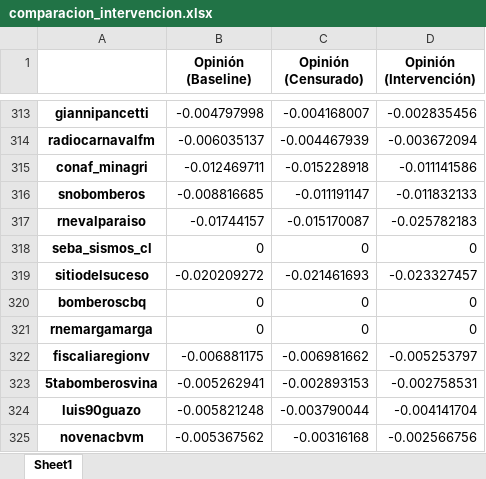
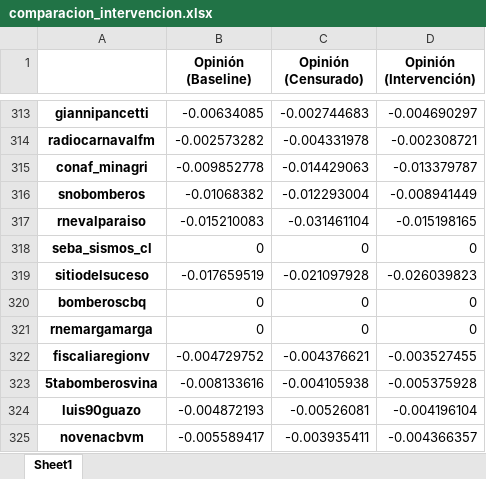
Before and after one commit to D4rkingPoint/Problema2_seminario, an Excel workbook: results/comparacion_intervencion.xlsx, sheet Sheet1, drawn as a sheet; only a part is shown, gaps mark what is left out; values as stored, in another font and other column widths than the file's, no borders; the diff covers the shown part only; the diff names each change by its address in the sheet, - before the commit and + after, or states it on an @@ line.

```diff
--- a/results/comparacion_intervencion.xlsx (sheet Sheet1)
+++ b/results/comparacion_intervencion.xlsx (sheet Sheet1)
-B313 (Opinión (Baseline)): -0.004797998
+B313 (Opinión (Baseline)): -0.00634085
-C313 (Opinión (Censurado)): -0.004168007
+C313 (Opinión (Censurado)): -0.002744683
-D313 (Opinión (Intervención)): -0.002835456
+D313 (Opinión (Intervención)): -0.004690297
-B314 (Opinión (Baseline)): -0.006035137
+B314 (Opinión (Baseline)): -0.002573282
-C314 (Opinión (Censurado)): -0.004467939
+C314 (Opinión (Censurado)): -0.004331978
-D314 (Opinión (Intervención)): -0.003672094
+D314 (Opinión (Intervención)): -0.002308721
-B315 (Opinión (Baseline)): -0.012469711
+B315 (Opinión (Baseline)): -0.009852778
-C315 (Opinión (Censurado)): -0.015228918
+C315 (Opinión (Censurado)): -0.014429063
-D315 (Opinión (Intervención)): -0.011141586
+D315 (Opinión (Intervención)): -0.013379787
-B316 (Opinión (Baseline)): -0.008816685
+B316 (Opinión (Baseline)): -0.01068382
-C316 (Opinión (Censurado)): -0.011191147
+C316 (Opinión (Censurado)): -0.012293004
-D316 (Opinión (Intervención)): -0.011832133
+D316 (Opinión (Intervención)): -0.008941449
-B317 (Opinión (Baseline)): -0.01744157
+B317 (Opinión (Baseline)): -0.015210083
-C317 (Opinión (Censurado)): -0.015170087
+C317 (Opinión (Censurado)): -0.031461104
-D317 (Opinión (Intervención)): -0.025782183
+D317 (Opinión (Intervención)): -0.015198165
-B319 (Opinión (Baseline)): -0.020209272
+B319 (Opinión (Baseline)): -0.017659519
-C319 (Opinión (Censurado)): -0.021461693
+C319 (Opinión (Censurado)): -0.021097928
-D319 (Opinión (Intervención)): -0.023327457
+D319 (Opinión (Intervención)): -0.026039823
-B322 (Opinión (Baseline)): -0.006881175
+B322 (Opinión (Baseline)): -0.004729752
-C322 (Opinión (Censurado)): -0.006981662
+C322 (Opinión (Censurado)): -0.004376621
-D322 (Opinión (Intervención)): -0.005253797
+D322 (Opinión (Intervención)): -0.003527455
-B323 (Opinión (Baseline)): -0.005262941
+B323 (Opinión (Baseline)): -0.008133616
-C323 (Opinión (Censurado)): -0.002893153
+C323 (Opinión (Censurado)): -0.004105938
-D323 (Opinión (Intervención)): -0.002758531
+D323 (Opinión (Intervención)): -0.005375928
-B324 (Opinión (Baseline)): -0.005821248
+B324 (Opinión (Baseline)): -0.004872193
-C324 (Opinión (Censurado)): -0.003790044
+C324 (Opinión (Censurado)): -0.00526081
-D324 (Opinión (Intervención)): -0.004141704
+D324 (Opinión (Intervención)): -0.004196104
-B325 (Opinión (Baseline)): -0.005367562
+B325 (Opinión (Baseline)): -0.005589417
-C325 (Opinión (Censurado)): -0.00316168
+C325 (Opinión (Censurado)): -0.003935411
-D325 (Opinión (Intervención)): -0.002566756
+D325 (Opinión (Intervención)): -0.004366357
```
Also changed, not shown: 749 edited cells elsewhere in this sheet, 4 other files.
